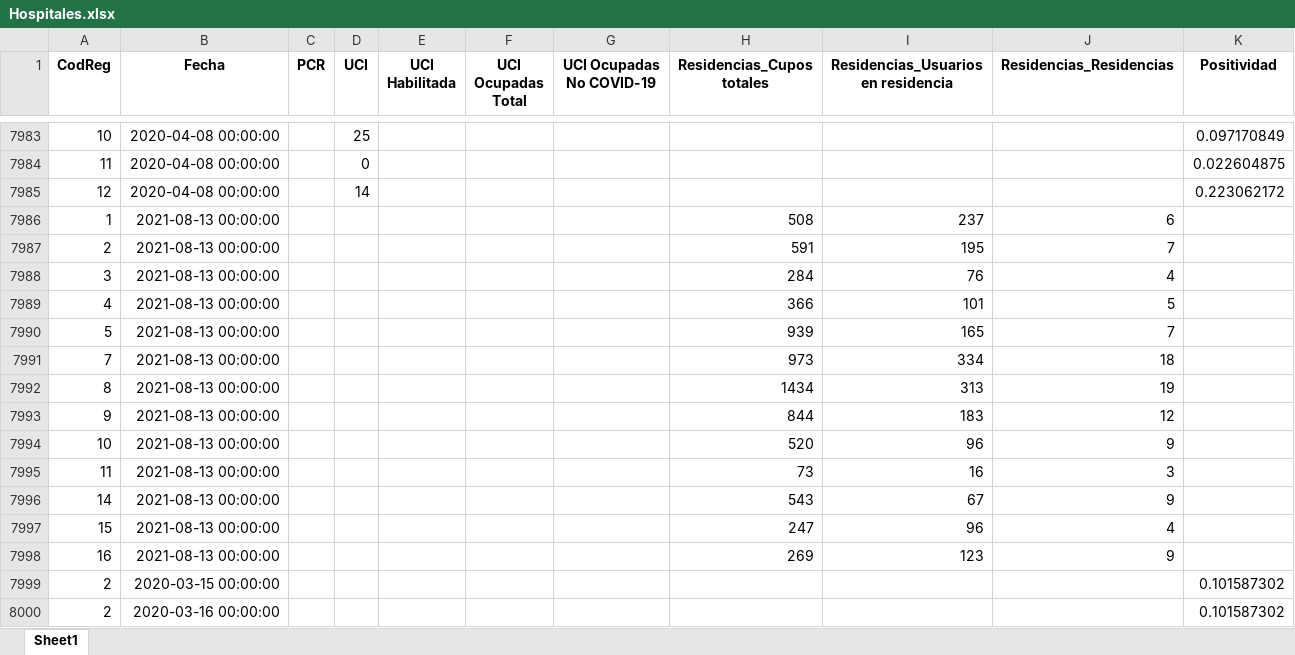
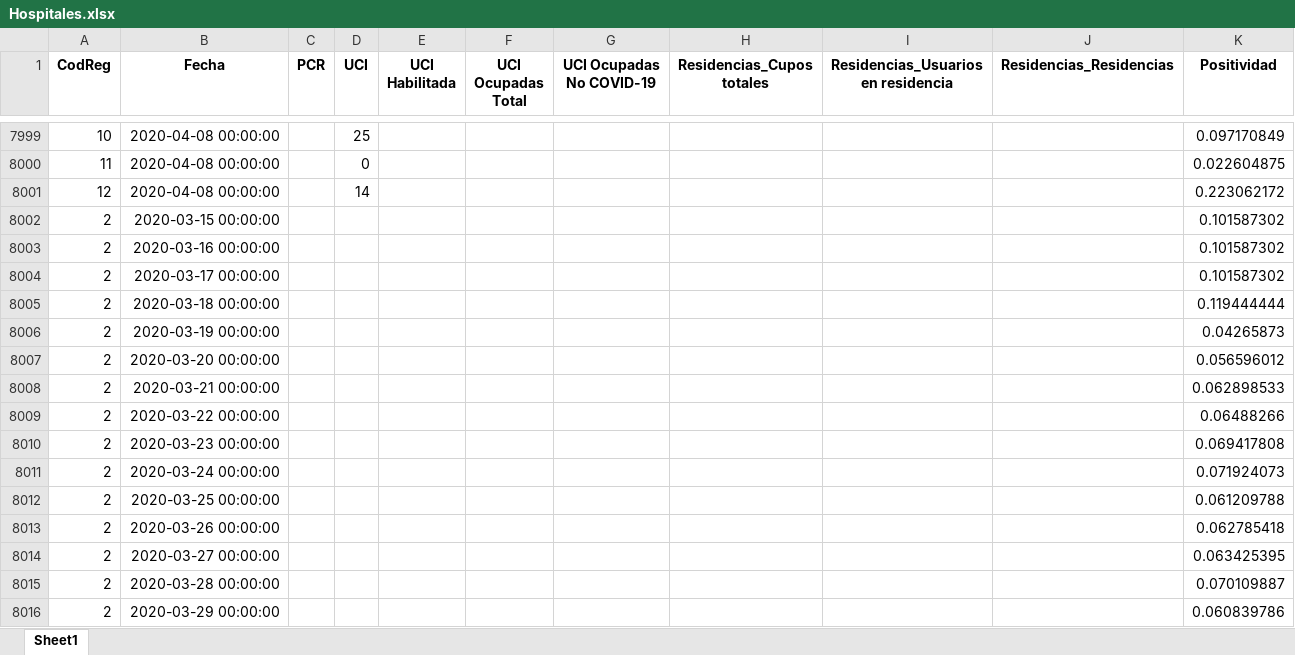
Before and after one commit to Sud-Austral/COVID_CL, an Excel workbook: Hospitales/Hospitales.xlsx, sheet Sheet1, drawn as a sheet; only a part is shown, gaps mark what is left out; the shorter side is filled out with more unchanged rows; values as stored, in another font and other column widths than the file's, no borders; removed rows and columns are numbered as before the commit, all else as after; the diff covers the shown part only; the diff names each change by its address in the sheet, - before the commit and + after, or states it on an @@ line.

```diff
--- a/Hospitales/Hospitales.xlsx (sheet Sheet1)
+++ b/Hospitales/Hospitales.xlsx (sheet Sheet1)
-row 7986: 1 | 2021-08-13 00:00:00 |  |  |  |  |  | 508 | 237 | 6
-row 7987: 2 | 2021-08-13 00:00:00 |  |  |  |  |  | 591 | 195 | 7
-row 7988: 3 | 2021-08-13 00:00:00 |  |  |  |  |  | 284 | 76 | 4
-row 7989: 4 | 2021-08-13 00:00:00 |  |  |  |  |  | 366 | 101 | 5
-row 7990: 5 | 2021-08-13 00:00:00 |  |  |  |  |  | 939 | 165 | 7
-row 7991: 7 | 2021-08-13 00:00:00 |  |  |  |  |  | 973 | 334 | 18
-row 7992: 8 | 2021-08-13 00:00:00 |  |  |  |  |  | 1434 | 313 | 19
-row 7993: 9 | 2021-08-13 00:00:00 |  |  |  |  |  | 844 | 183 | 12
-row 7994: 10 | 2021-08-13 00:00:00 |  |  |  |  |  | 520 | 96 | 9
-row 7995: 11 | 2021-08-13 00:00:00 |  |  |  |  |  | 73 | 16 | 3
-row 7996: 14 | 2021-08-13 00:00:00 |  |  |  |  |  | 543 | 67 | 9
-row 7997: 15 | 2021-08-13 00:00:00 |  |  |  |  |  | 247 | 96 | 4
-row 7998: 16 | 2021-08-13 00:00:00 |  |  |  |  |  | 269 | 123 | 9
```
Also changed, not shown: 16 added rows elsewhere in this sheet, Hospitales/CamasHospital_Diario.xlsx, Hospitales/Hospitalizados_UCI_Etario.xlsx, 2 other files.
